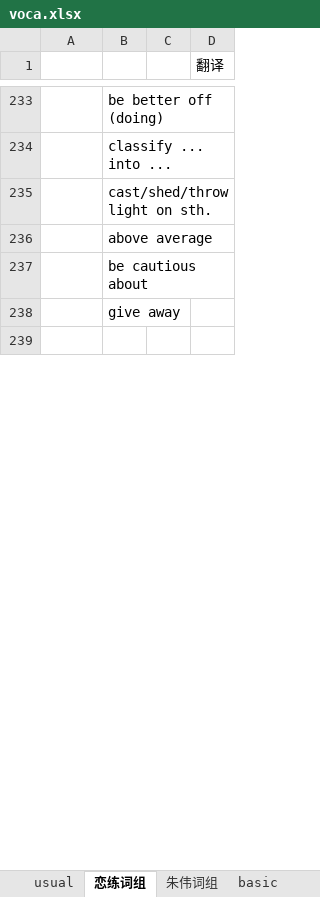
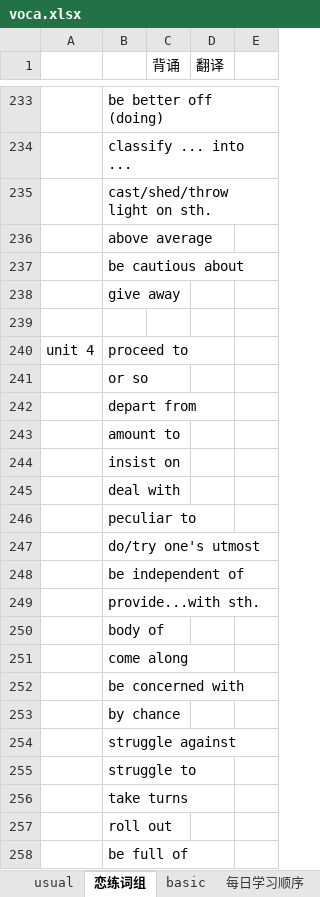
Before and after one commit to yuanlinhu/english_study1, an Excel workbook: voca.xlsx, sheet 恋练词组, drawn as a sheet; only a part is shown, gaps mark what is left out; values as stored, in another font and other column widths than the file's, no cell formats; removed rows and columns are numbered as before the commit, all else as after; the diff covers the shown part only; the diff names each change by its address in the sheet, - before the commit and + after, or states it on an @@ line.

```diff
--- a/voca.xlsx (sheet 恋练词组)
+++ b/voca.xlsx (sheet 恋练词组)
-column C, empty
+column C (背诵), empty
+column E, empty
+row 240: unit 4 | proceed to
+row 241:  | or so
+row 242:  | depart from
+row 243:  | amount to
+row 244:  | insist on
+row 245:  | deal with
+row 246:  | peculiar to
+row 247:  | do/try one's utmost
+row 248:  | be independent of
+row 249:  | provide...with sth.
+row 250:  | body of
+row 251:  | come along
+row 252:  | be concerned with
+row 253:  | by chance
+row 254:  | struggle against
+row 255:  | struggle to
+row 256:  | take turns
+row 257:  | roll out
+row 258:  | be full of
```
Also changed, not shown: 1735 added rows, 1 removed row and 121 edited cells elsewhere in this sheet, sheet usual, other sheet tabs, cell formats, hidden cells, book.xlsx, daily.xlsx, 2 other files.
